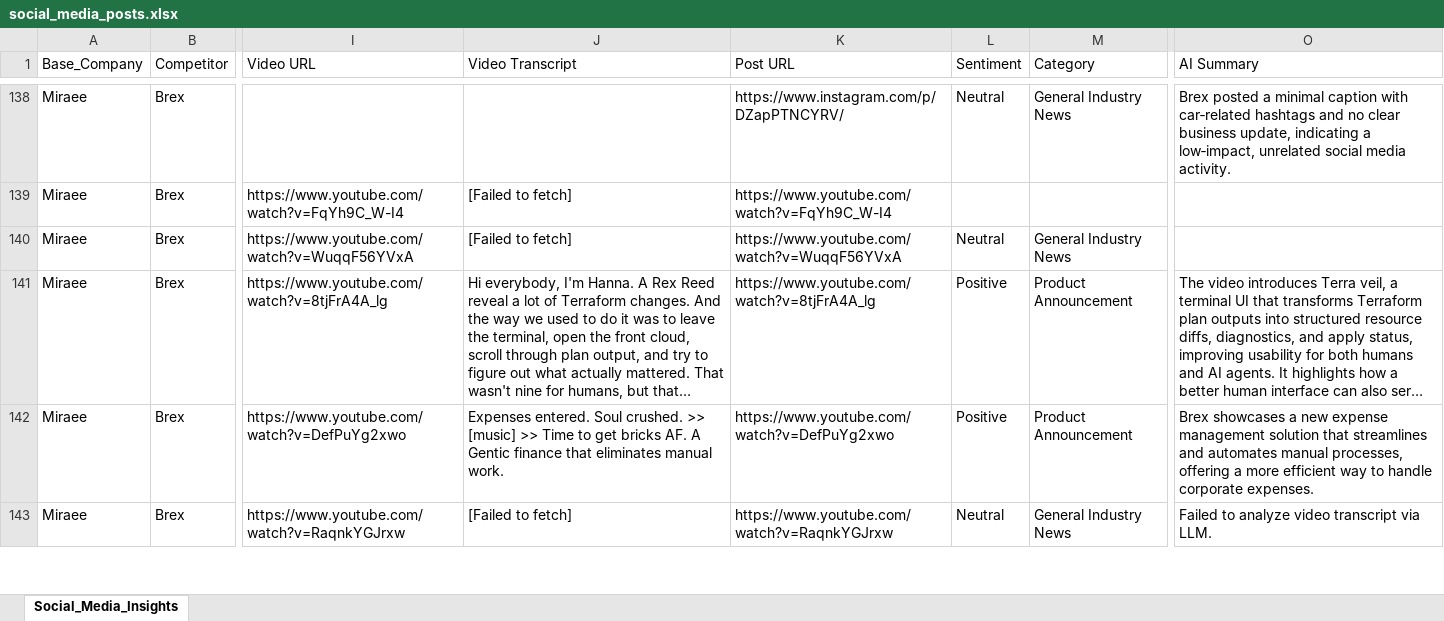
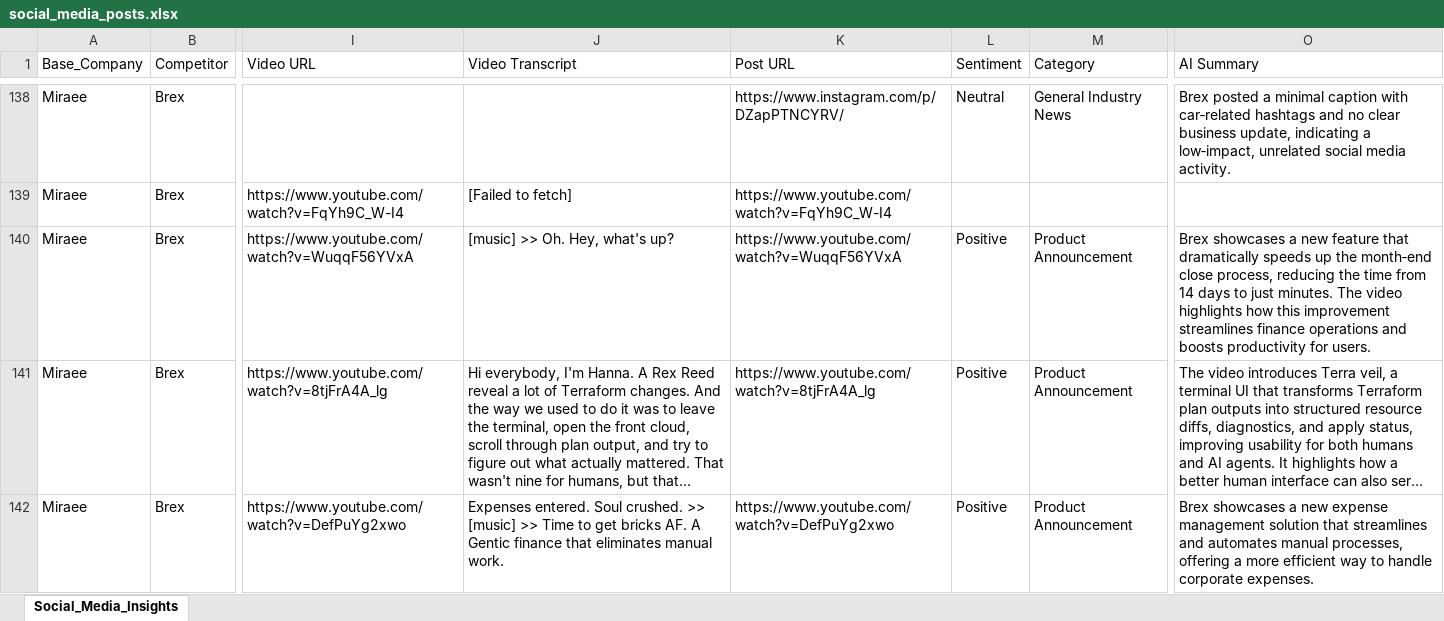
Before and after one commit to pchitlangia-maker/TabhiGroupDashboard, an Excel workbook: News_Dashboard/data/social_media_posts.xlsx, sheet Social_Media_Insights, drawn as a sheet; only a part is shown, gaps mark what is left out; the shorter side is filled out with more unchanged rows; long unchanged cells end in …; values as stored, in another font and other column widths than the file's, no borders; the diff covers the shown part only; the diff names each change by its address in the sheet, - before the commit and + after, or states it on an @@ line.

Commit message:
style: implement dynamic social signals filters and fix failed LLM post insights

```diff
--- a/News_Dashboard/data/social_media_posts.xlsx (sheet Social_Media_Insights)
+++ b/News_Dashboard/data/social_media_posts.xlsx (sheet Social_Media_Insights)
-J140 (Video Transcript): [Failed to fetch]
+J140 (Video Transcript): [music] >> Oh. Hey, what's up?
-L140 (Sentiment): Neutral
+L140 (Sentiment): Positive
-M140 (Category): General Industry News
+M140 (Category): Product Announcement
-O140 (AI Summary): (empty)
+O140 (AI Summary): Brex showcases a new feature that dramatically speeds up the month‑end close process, reducing the time from 14 days to just minutes. The video highlights how this improvement streamlines finance operations and boosts productivity for users.
```
Also changed, not shown: 50 edited cells elsewhere in this sheet.
